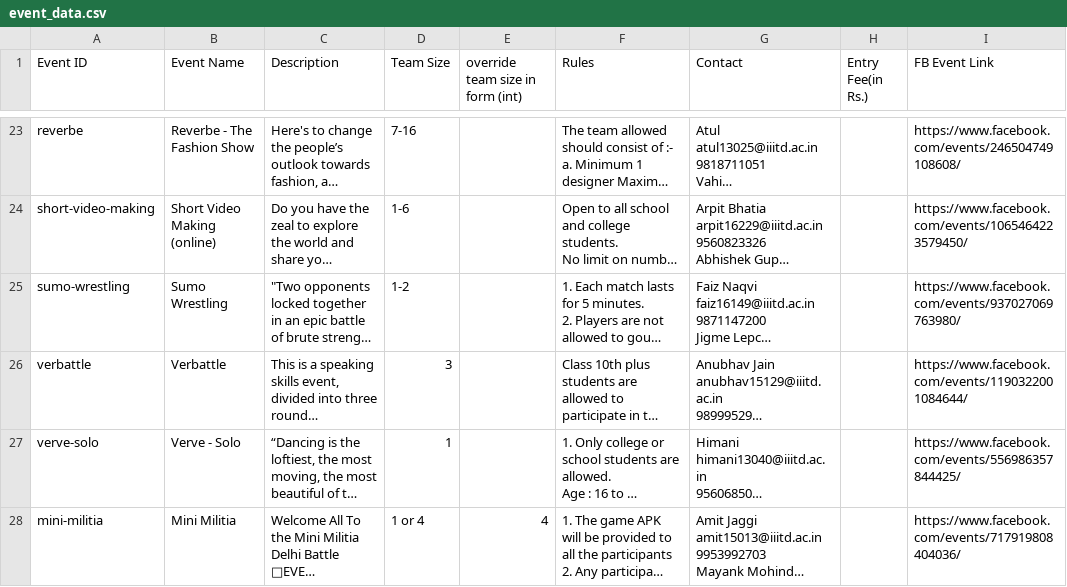
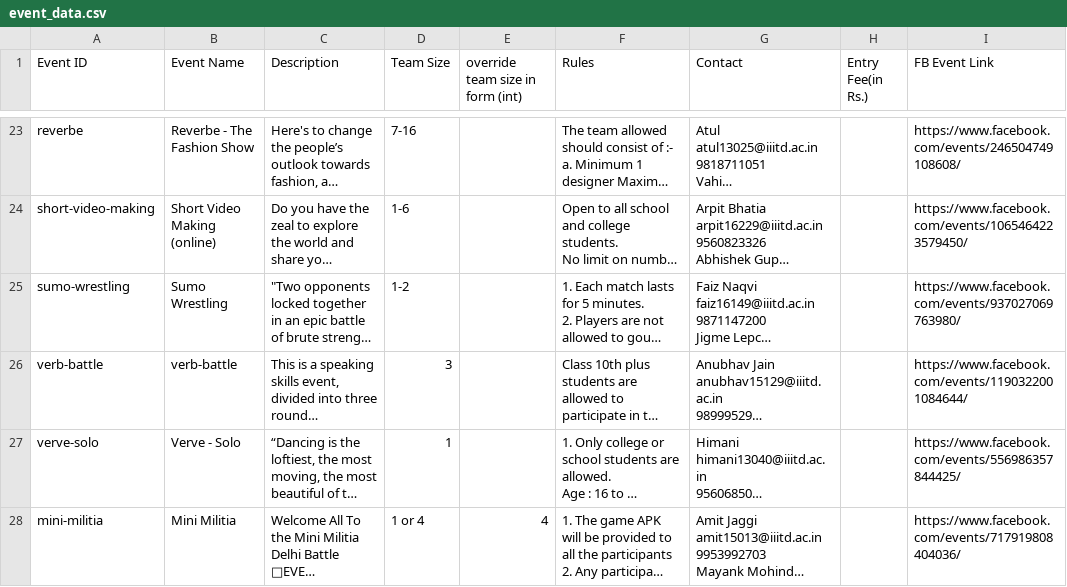
Before and after one commit to geekSiddharth/odyssey-website, a CSV file: event_data.csv, drawn as a sheet; only a part is shown, gaps mark what is left out; long unchanged cells end in …; the diff names each change by its address in the sheet, - before the commit and + after, or states it on an @@ line.

Commit message:
fixed verb-battle in csv
Signed-off-by: Gurek Singh <gurek15033@iiitd.ac.in>

```diff
--- a/event_data.csv
+++ b/event_data.csv
-A26 (Event ID): verbattle
+A26 (Event ID): verb-battle
-B26 (Event Name): Verbattle
+B26 (Event Name): verb-battle
```
